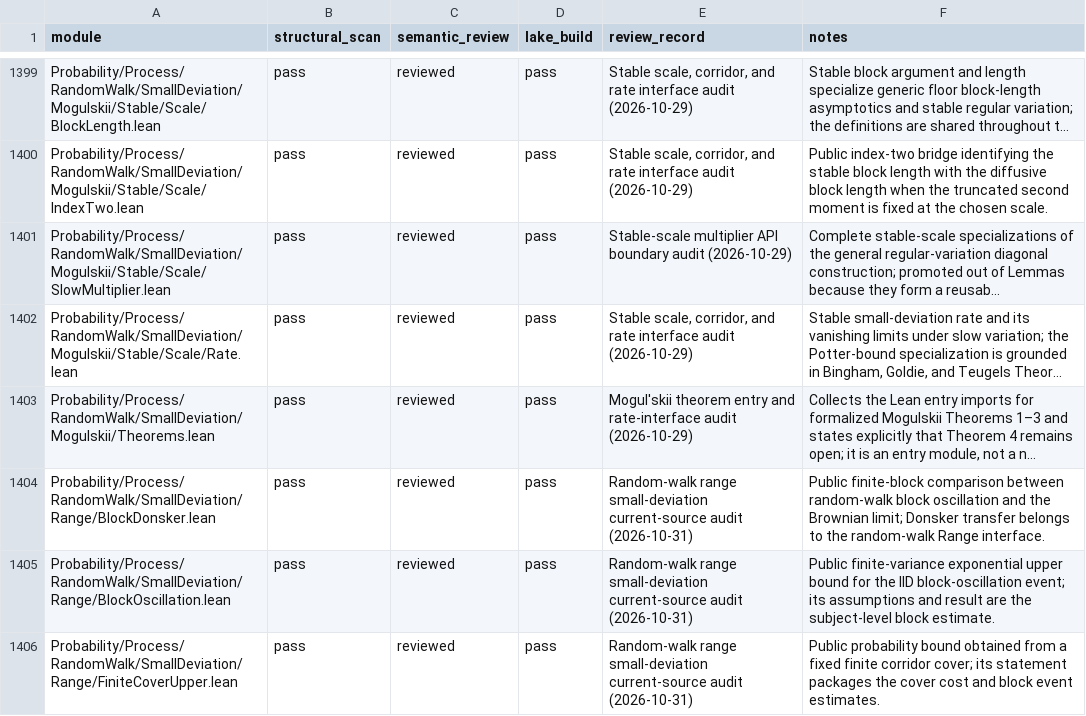
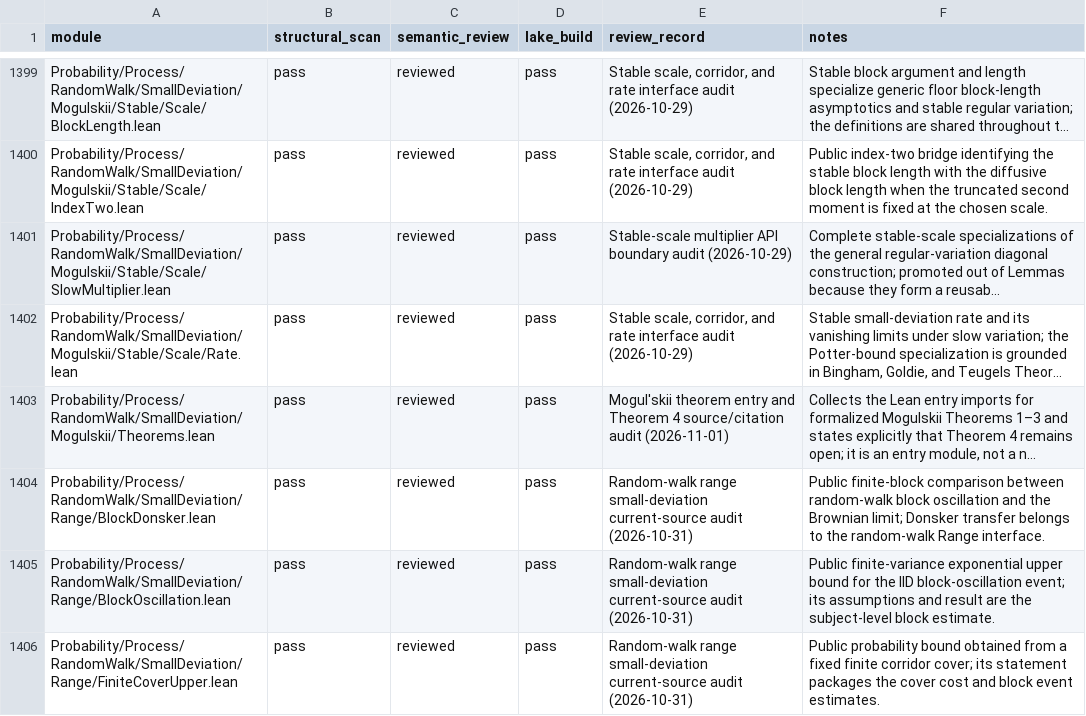
Before and after one commit to maix00/BranchingProcess, a CSV file: docs/architecture/MODULE_AUDIT_LEDGER.csv, drawn as a sheet; only a part is shown, gaps mark what is left out; long unchanged cells end in …; the diff names each change by its address in the sheet, - before the commit and + after, or states it on an @@ line.

Commit message:
docs(mogulskii): correct theorem 4 source conditions

```diff
--- a/docs/architecture/MODULE_AUDIT_LEDGER.csv
+++ b/docs/architecture/MODULE_AUDIT_LEDGER.csv
-E1403 (review_record): …entry and rate-interface audit (2026-10-29)
+E1403 (review_record): …entry and Theorem 4 source/citation audit (2026-11-01)
```
Also changed, not shown: 4 other files.
